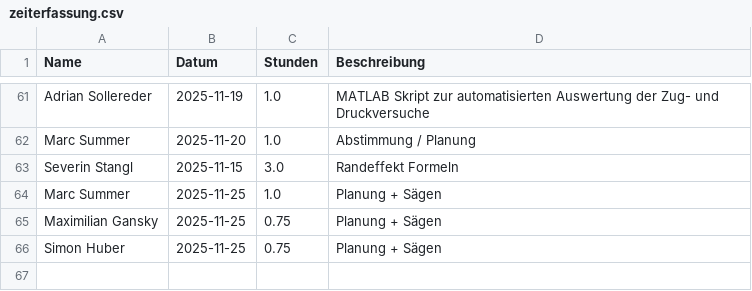
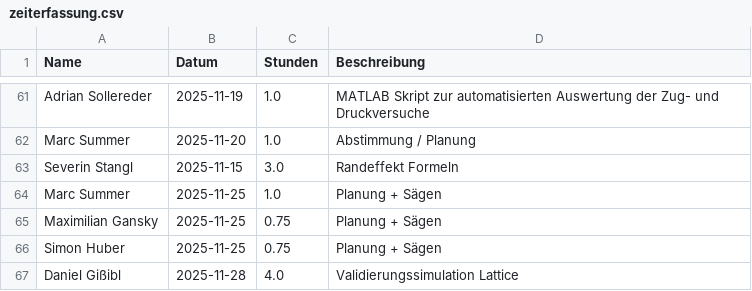
Before and after one commit to Dannyg-CFD/uni-zeiterfassung, a CSV file: zeiterfassung.csv, drawn as a sheet; only a part is shown, gaps mark what is left out.

Commit message:
Update Zeiterfassung durch Daniel Gißibl

```diff
--- a/zeiterfassung.csv
+++ b/zeiterfassung.csv
@@ -66 +66,2 @@ Maximilian Gansky,2025-11-25,0.75,Planung + Sägen
 Simon Huber,2025-11-25,0.75,Planung + Sägen
+Daniel Gißibl,2025-11-28,4.0,Validierungssimulation Lattice
```
